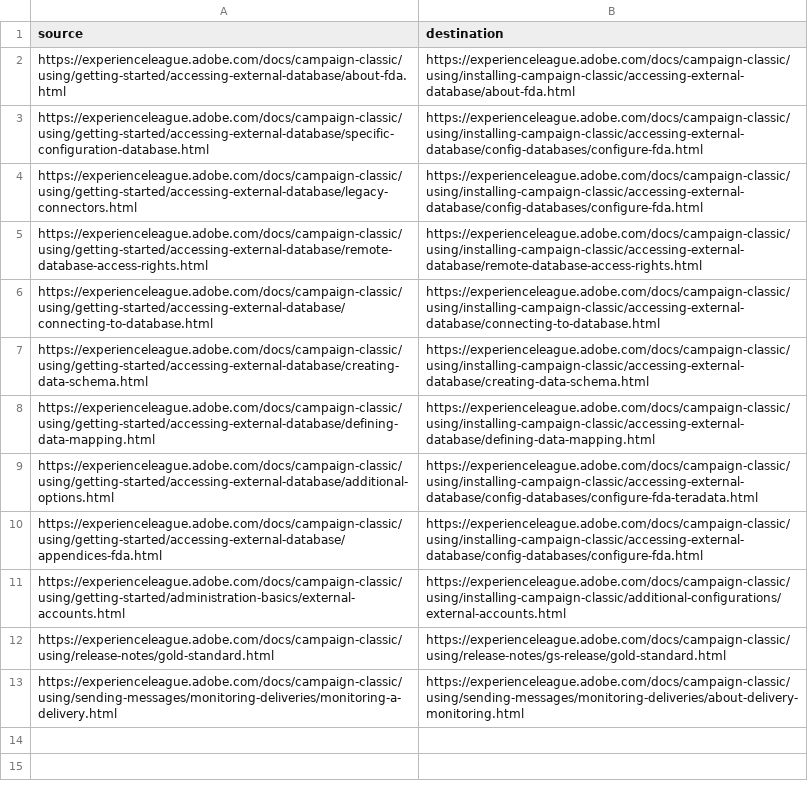
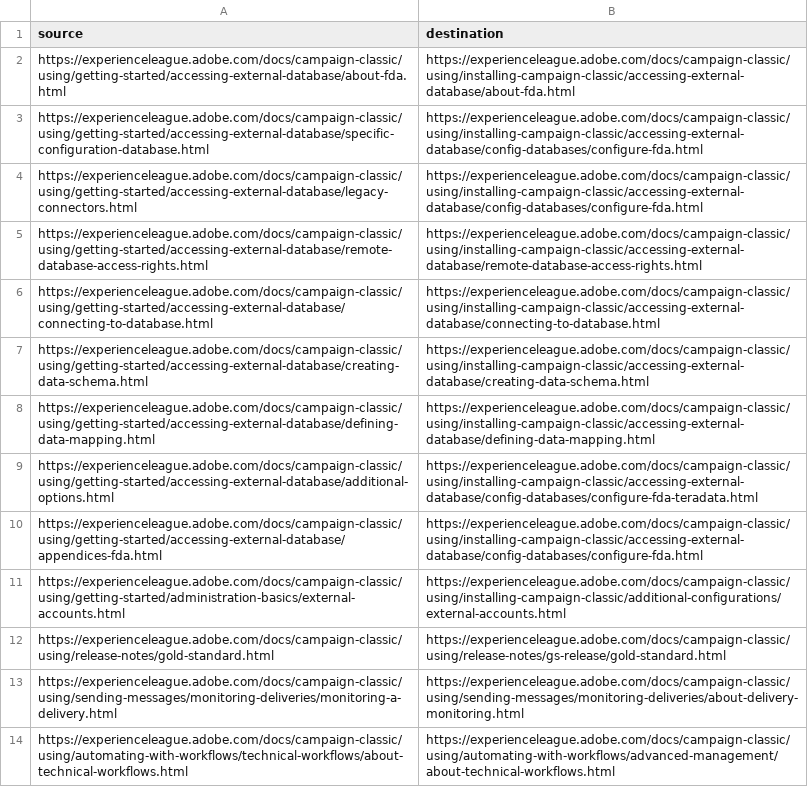
Before and after one commit to AdobeDocs/campaign-classic.it-IT, a CSV file: redirects.csv, drawn as a sheet.

Commit message:
Updating Old File for core commit 01b5048b9ddbbbb5770706d4e0c548950645d311

```diff
--- a/redirects.csv
+++ b/redirects.csv
@@ -13 +13,2 @@ https://experienceleague.adobe.com/docs/campaign-classic/using/release-notes/gol
 https://experienceleague.adobe.com/docs/campaign-classic/using/sending-messages/monitoring-deliveries/monitoring-a-delivery.html,https://experienceleague.adobe.com/docs/campaign-classic/using/sending-messages/monitoring-deliveries/about-delivery-monitoring.html
+https://experienceleague.adobe.com/docs/campaign-classic/using/automating-with-workflows/technical-workflows/about-technical-workflows.html,https://experienceleague.adobe.com/docs/campaign-classic/using/automating-with-workflows/advanced-management/about-technical-workflows.html
```
